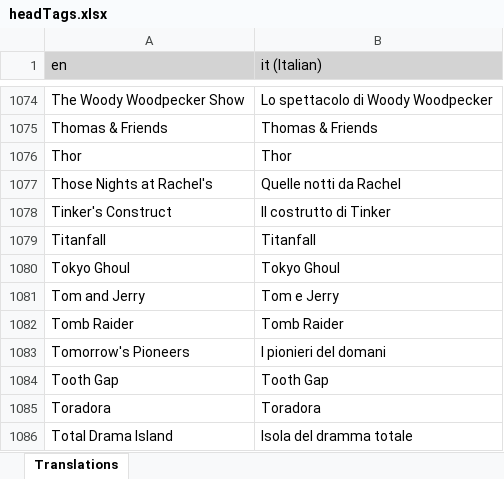
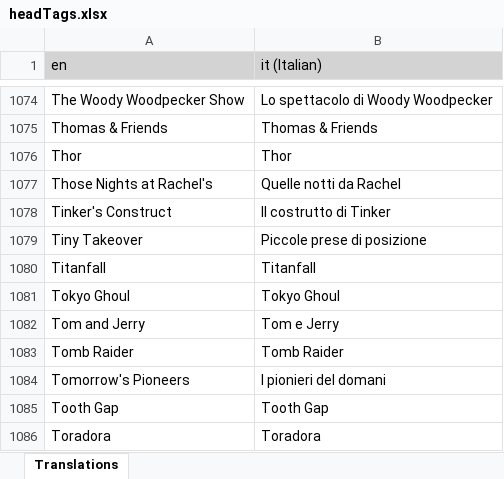
Before and after one commit to LordRazen/mchv2-translations-plugin, an Excel workbook: lang/it/headTags.xlsx, sheet Translations, drawn as a sheet; only a part is shown, gaps mark what is left out; the shorter side is filled out with more unchanged rows; values as stored, in another font and other column widths than the file's, no borders; the diff names each change by its address in the sheet, - before the commit and + after, or states it on an @@ line.

Commit message:
Update Translations: 2026-03-29

```diff
--- a/lang/it/headTags.xlsx (sheet Translations)
+++ b/lang/it/headTags.xlsx (sheet Translations)
+row 1079: Tiny Takeover | Piccole prese di posizione
```
Also changed, not shown: lang/ar/headTags.xlsx, lang/da/headTags.xlsx, 55 other files.
